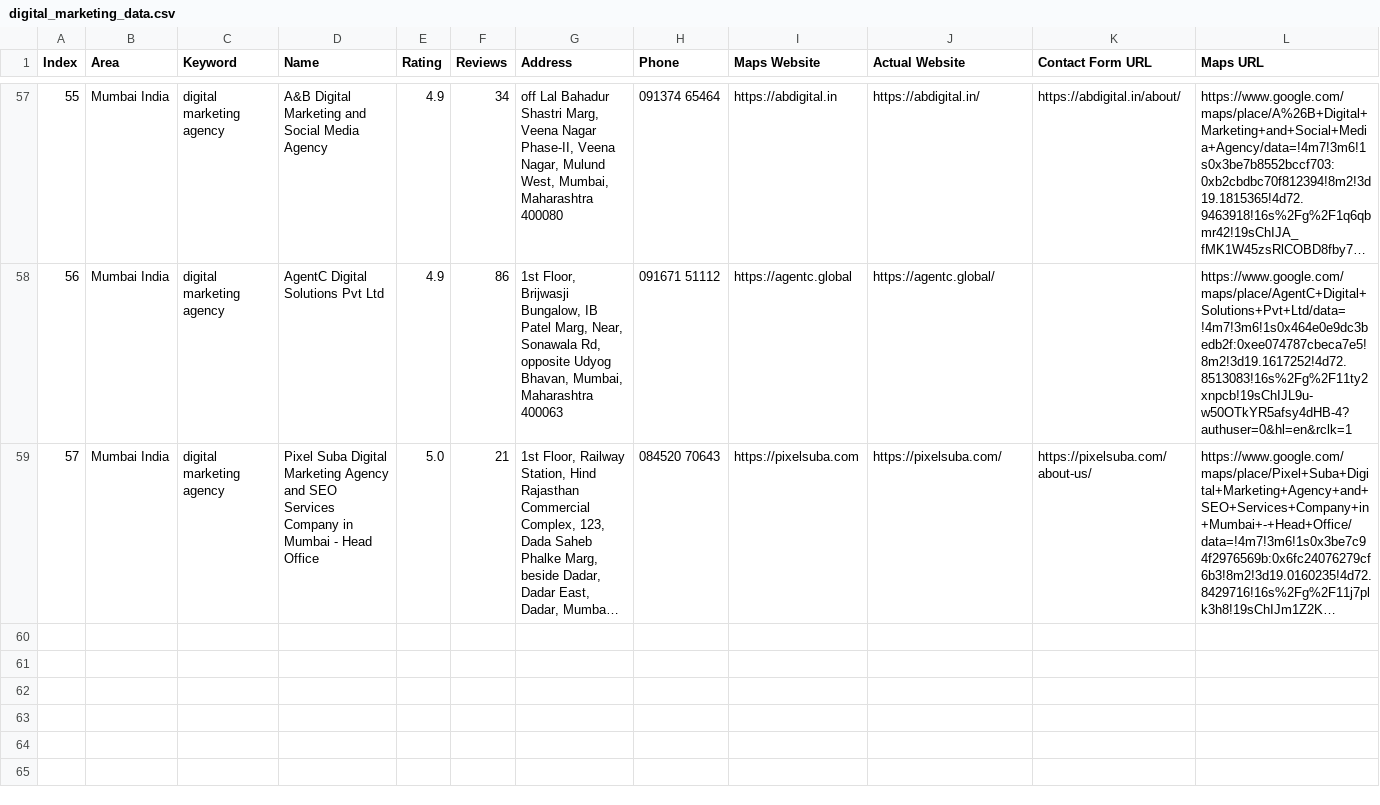
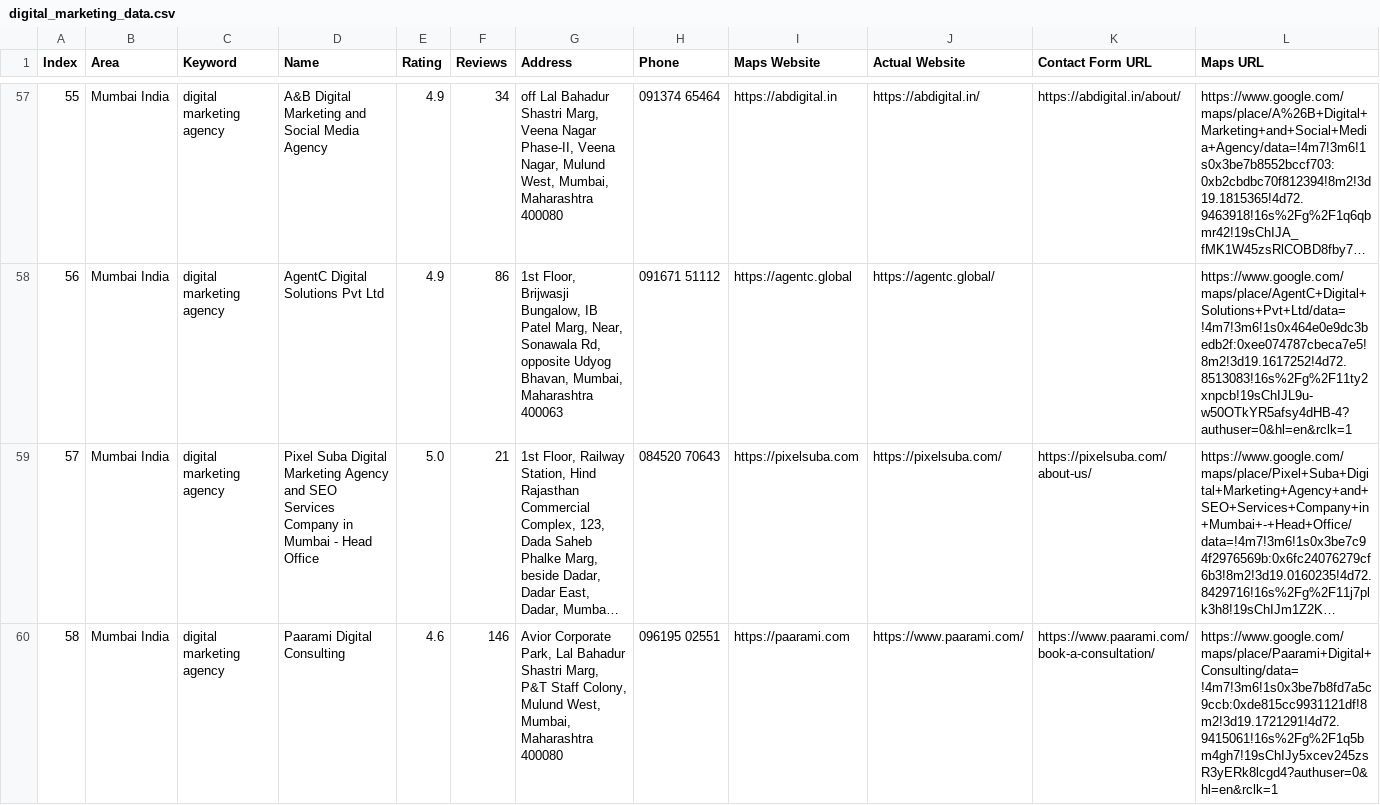
Before and after one commit to f11ps/outreach-automation, a CSV file: digital_marketing_data.csv, drawn as a sheet; only a part is shown, gaps mark what is left out; long unchanged cells end in …; rows hold the shown columns only; the diff names each change by its address in the sheet, - before the commit and + after, or states it on an @@ line.

```diff
--- a/digital_marketing_data.csv
+++ b/digital_marketing_data.csv
+row 60: 58 | Mumbai India | digital marketing agency | Paarami Digital Consulting | 4.6 | 146 | Avior Corporate Park, Lal Bahadur Shastri Marg, P&T Staff Colony, Mulund West, Mumbai, Maharashtra 400080 | 096195 02551 | https://paarami.com | https://www.paarami.com/ | https://www.paarami.com/book-a-consultation/ | https://www.google.com/maps/place/Paarami+Digital+Consulting/data=!4m7!3m6!1s0x3be7b8fd7a5c9ccb:0xde815cc9931121df!8m2!3d19.1721291!4d72.9415061!16s%2Fg%2F1q5bm4gh7!19sChIJy5xcev245zsR3yERk8lcgd4?authuser=0&hl=en&rclk=1
```
Also changed, not shown: 2 other files.
